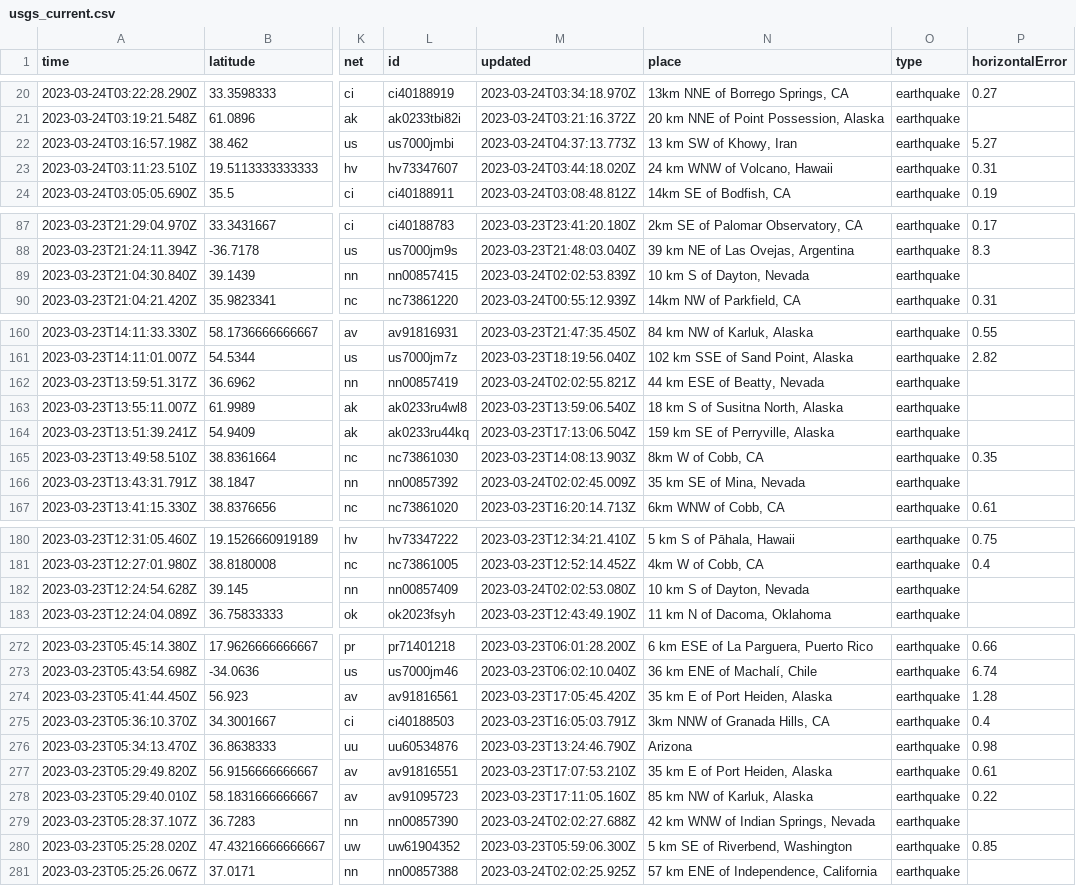
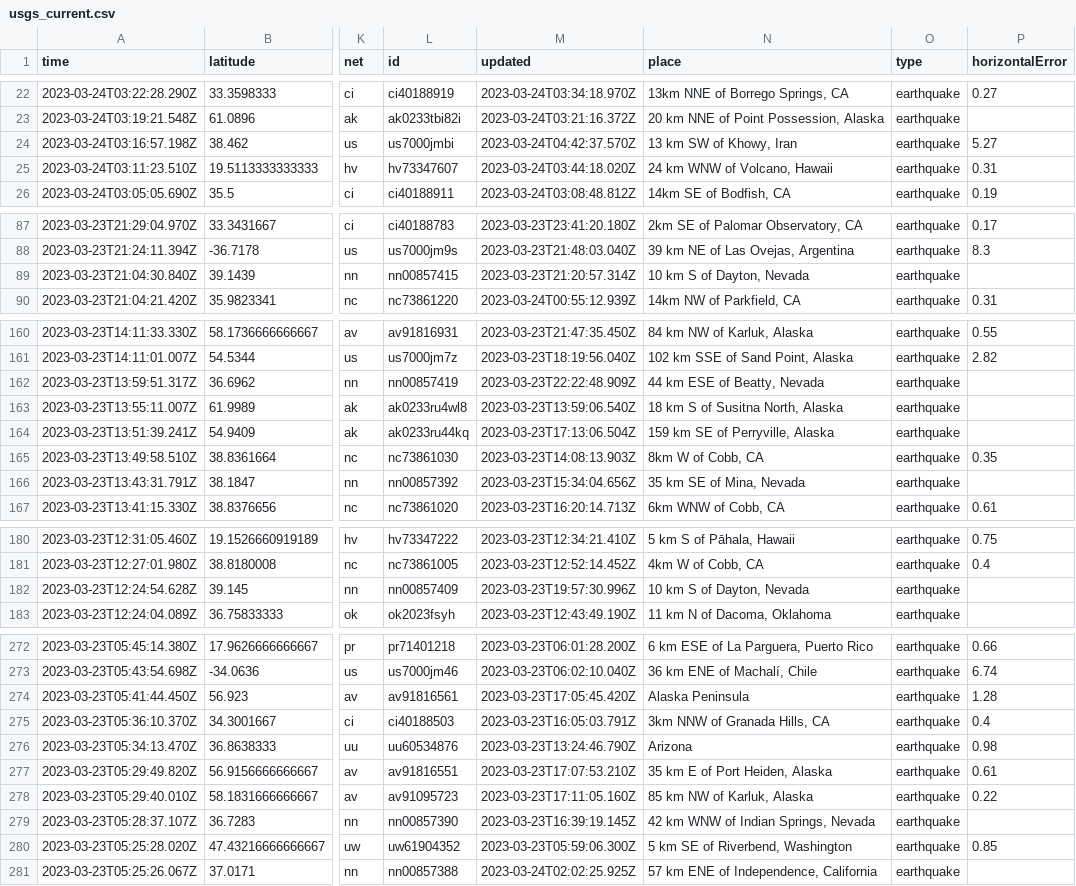
Before and after one commit to jemmastephenson/my-data-robot, a CSV file: usgs_current.csv, drawn as a sheet; only a part is shown, gaps mark what is left out; addresses are those after the commit; the diff covers the shown part only; the diff names each change by its address in the sheet, - before the commit and + after, or states it on an @@ line.

```diff
--- a/usgs_current.csv
+++ b/usgs_current.csv
-M24 (updated): 2023-03-24T04:37:13.773Z
+M24 (updated): 2023-03-24T04:42:37.570Z
-M89 (updated): 2023-03-24T02:02:53.839Z
+M89 (updated): 2023-03-23T21:20:57.314Z
-M162 (updated): 2023-03-24T02:02:55.821Z
+M162 (updated): 2023-03-23T22:22:48.909Z
-M166 (updated): 2023-03-24T02:02:45.009Z
+M166 (updated): 2023-03-23T15:34:04.656Z
-M182 (updated): 2023-03-24T02:02:53.080Z
+M182 (updated): 2023-03-23T19:57:30.996Z
-N274 (place): 35 km E of Port Heiden, Alaska
+N274 (place): Alaska Peninsula
-M279 (updated): 2023-03-24T02:02:27.688Z
+M279 (updated): 2023-03-23T16:39:19.145Z
```
Also changed, not shown: 3 added rows, 3 removed rows and 30 edited cells elsewhere in this file.
